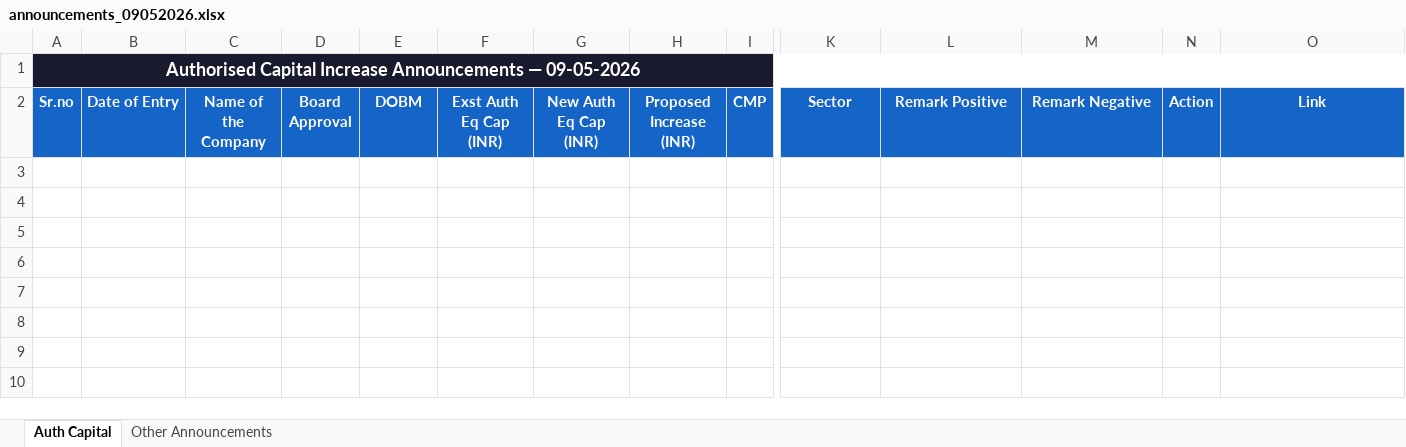
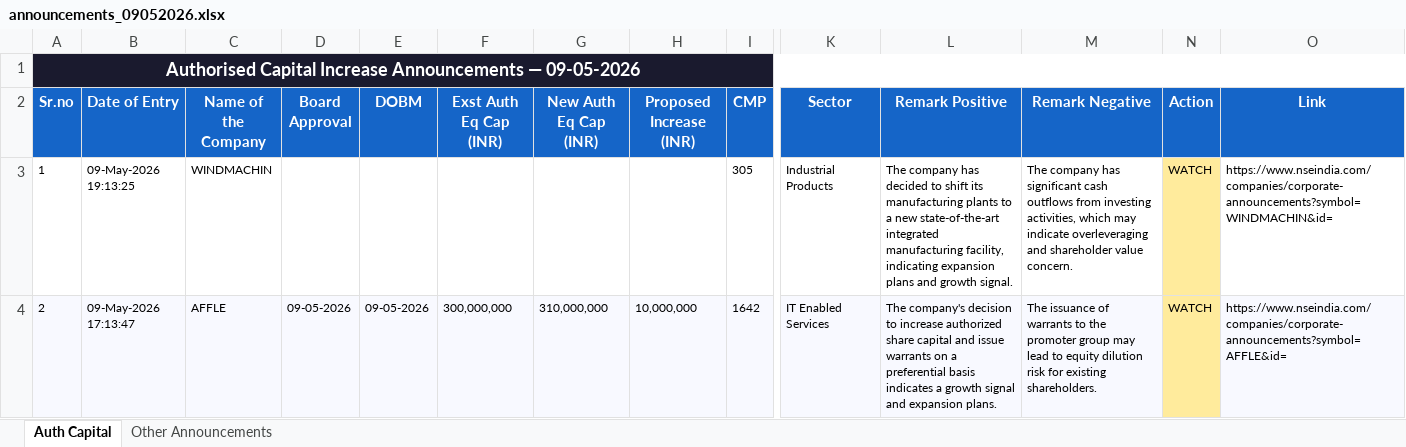
Before and after one commit to Prakshal97/MarketWatch, an Excel workbook: output/announcements_09052026.xlsx, sheet Auth Capital, drawn as a sheet; only a part is shown, gaps mark what is left out; values as stored, in another font and other column widths than the file's, no borders; rows hold the shown columns only; the diff names each change by its address in the sheet, - before the commit and + after, or states it on an @@ line.

```diff
--- a/output/announcements_09052026.xlsx (sheet Auth Capital)
+++ b/output/announcements_09052026.xlsx (sheet Auth Capital)
+row 3: 1 | 09-May-2026 19:13:25 | WINDMACHIN |  |  |  |  |  | 305 | Industrial Products | The company has decided to shift its manufacturing plants to a new state-of-the-art integrated manufacturing facility, indicating expansion plans and growth signal. | The company has significant cash outflows from investing activities, which may indicate overleveraging and shareholder value concern. | WATCH | https://www.nseindia.com/companies/corporate-announcements?symbol=WINDMACHIN&id=
+row 4: 2 | 09-May-2026 17:13:47 | AFFLE | 09-05-2026 | 09-05-2026 | 300,000,000 | 310,000,000 | 10,000,000 | 1642 | IT Enabled Services | The company's decision to increase authorized share capital and issue warrants on a preferential basis indicates a growth signal and expansion plans. | The issuance of warrants to the promoter group may lead to equity dilution risk for existing shareholders. | WATCH | https://www.nseindia.com/companies/corporate-announcements?symbol=AFFLE&id=
```
Also changed, not shown: sheet Other Announcements, output/announcements_10052026.xlsx, 5 other files.
